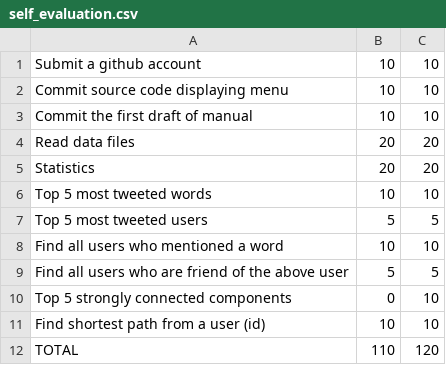
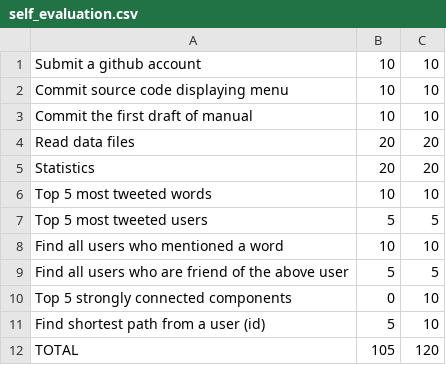
Before and after one commit to shnvrun/DS_Project1, a CSV file: self_evaluation.csv, drawn as a sheet.

Commit message:
8, 9번 기능이 큰 데이터에 대해서 작동하지 않음

```diff
--- a/self_evaluation.csv
+++ b/self_evaluation.csv
@@ -10,3 +10,3 @@ Find all users who are friend of the above user,5,5
 Top 5 strongly connected components,0,10
-Find shortest path from a user (id),10,10
-TOTAL,110,120
+Find shortest path from a user (id),5,10
+TOTAL,105,120
```
